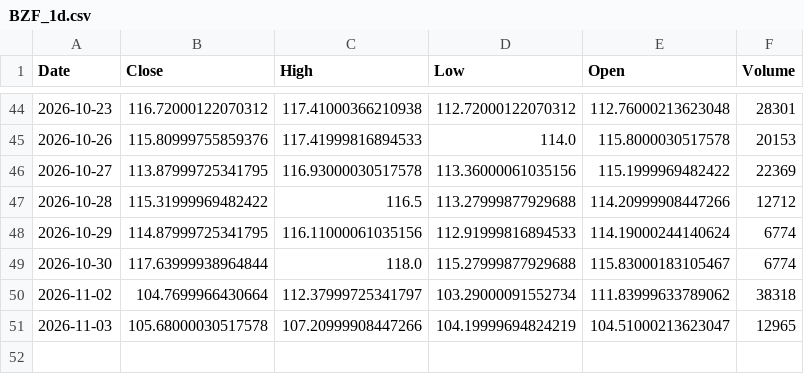
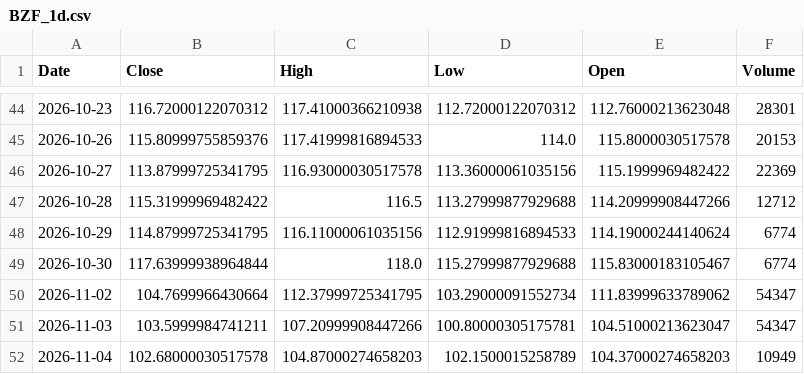
Before and after one commit to GhilliHari/tradeverse, a CSV file: backend/data/cache/BZF_1d.csv, drawn as a sheet; only a part is shown, gaps mark what is left out.

```diff
--- a/backend/data/cache/BZF_1d.csv
+++ b/backend/data/cache/BZF_1d.csv
@@ -49,3 +49,4 @@ Date,Close,High,Low,Open,Volume
 2026-10-30,117.63999938964844,118.0,115.27999877929688,115.83000183105467,6774
-2026-11-02,104.7699966430664,112.37999725341797,103.29000091552734,111.83999633789062,38318
-2026-11-03,105.68000030517578,107.20999908447266,104.19999694824219,104.51000213623047,12965
+2026-11-02,104.7699966430664,112.37999725341795,103.29000091552734,111.83999633789062,54347
+2026-11-03,103.5999984741211,107.20999908447266,100.80000305175781,104.51000213623047,54347
+2026-11-04,102.68000030517578,104.87000274658203,102.1500015258789,104.37000274658203,10949
```
Also changed, not shown: backend/data/cache/CNXFIN_5m.csv, backend/data/cache/KOTAKBANK.NS_1d.csv, 27 other files.
